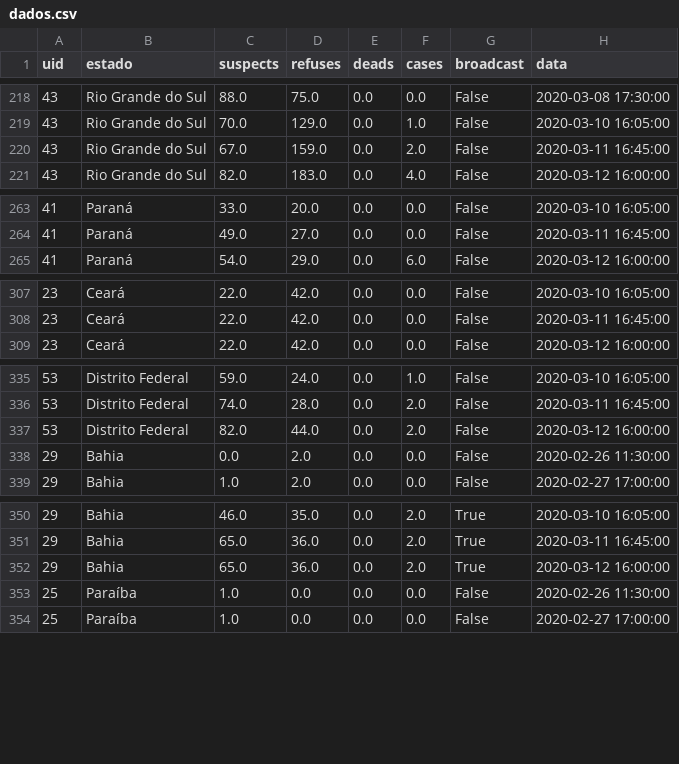
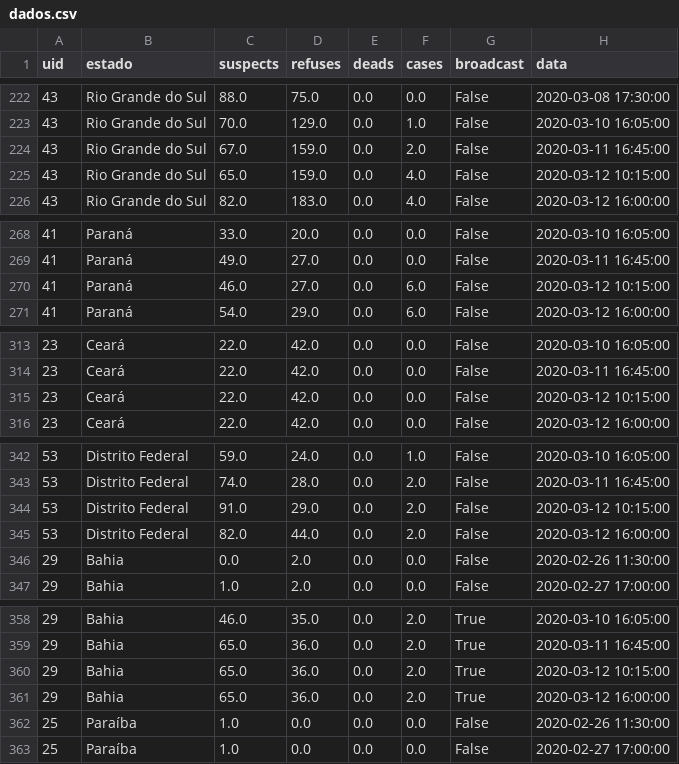
Before and after one commit to ibnbr/corona_brasil, a CSV file: dados.csv, drawn as a sheet; only a part is shown, gaps mark what is left out; the diff covers the shown part only; the diff names each change by its address in the sheet, - before the commit and + after, or states it on an @@ line.

```diff
--- a/dados.csv
+++ b/dados.csv
+row 225: 43 | Rio Grande do Sul | 65.0 | 159.0 | 0.0 | 4.0 | False | 2020-03-12 10:15:00
+row 270: 41 | Paraná | 46.0 | 27.0 | 0.0 | 6.0 | False | 2020-03-12 10:15:00
+row 315: 23 | Ceará | 22.0 | 42.0 | 0.0 | 0.0 | False | 2020-03-12 10:15:00
+row 344: 53 | Distrito Federal | 91.0 | 29.0 | 0.0 | 2.0 | False | 2020-03-12 10:15:00
+row 360: 29 | Bahia | 65.0 | 36.0 | 0.0 | 2.0 | True | 2020-03-12 10:15:00
```
Also changed, not shown: 19 added rows elsewhere in this file, 2 other files.
